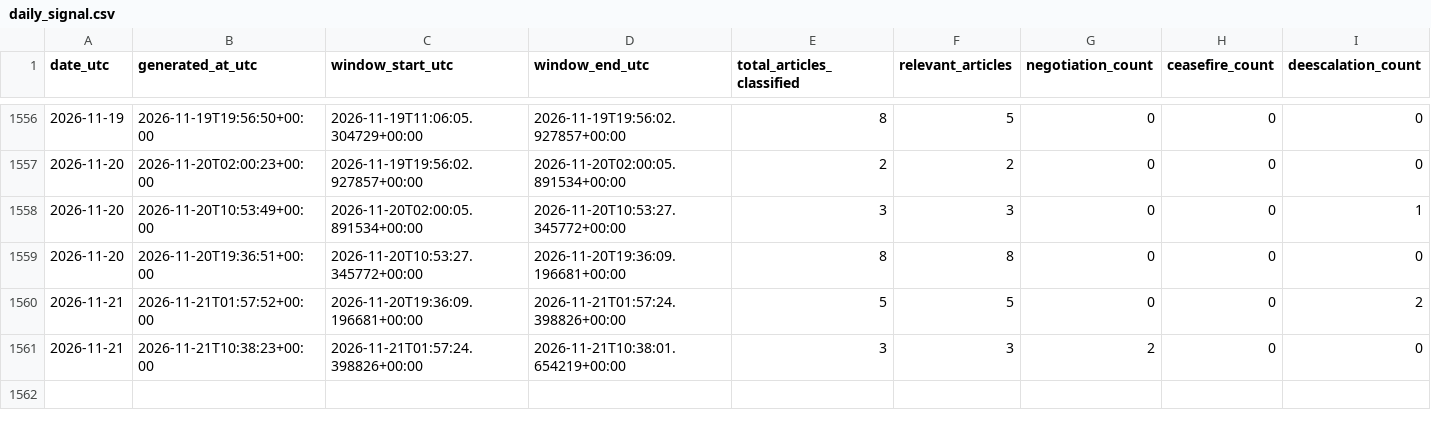
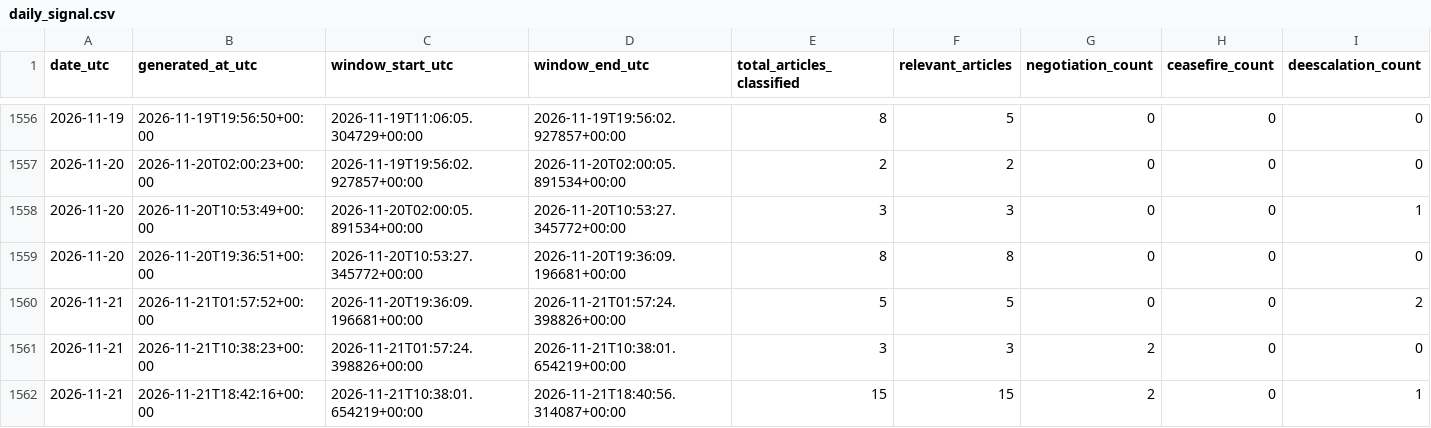
Before and after one commit to wcurew/iran-us-war-tracker, a CSV file: data/daily_signal.csv, drawn as a sheet; only a part is shown, gaps mark what is left out; rows hold the shown columns only; the diff names each change by its address in the sheet, - before the commit and + after, or states it on an @@ line.

```diff
--- a/data/daily_signal.csv
+++ b/data/daily_signal.csv
+row 1562: 2026-11-21 | 2026-11-21T18:42:16+00:00 | 2026-11-21T10:38:01.654219+00:00 | 2026-11-21T18:40:56.314087+00:00 | 15 | 15 | 2 | 0 | 1
```
Also changed, not shown: 5 other files.
